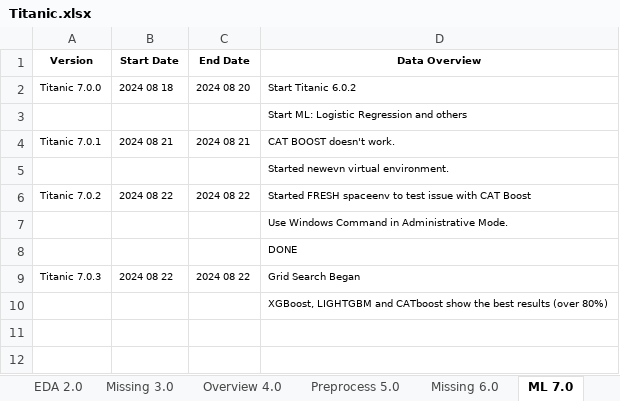
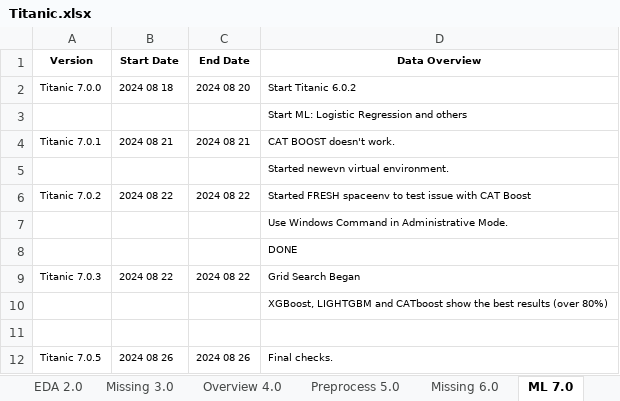
Before and after one commit to KevinNourian/Titanic, an Excel workbook: Documentation/Titanic.xlsx, sheet ML 7.0, drawn as a sheet; values as stored, in another font and other column widths than the file's, no borders; the diff names each change by its address in the sheet, - before the commit and + after, or states it on an @@ line.

Commit message:
Titanic EDA 2.0.1 Modified

```diff
--- a/Documentation/Titanic.xlsx (sheet ML 7.0)
+++ b/Documentation/Titanic.xlsx (sheet ML 7.0)
+row 11: (empty)
+row 12: Titanic 7.0.5 | 2024 08 26 | 2024 08 26 | Final checks.
```
Also changed, not shown: sheet Project, other sheet tabs, 2 other files.
